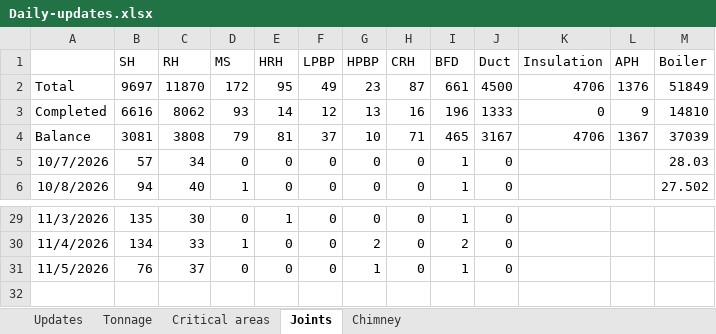
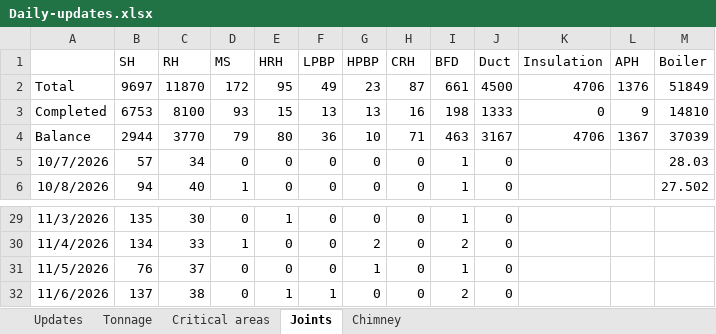
Before and after one commit to kaimal-abu/Project-Dashboard, an Excel workbook: Daily-updates.xlsx, sheet Joints, drawn as a sheet; only a part is shown, gaps mark what is left out; values as stored, in another font and other column widths than the file's, no borders; the diff names each change by its address in the sheet, - before the commit and + after, or states it on an @@ line.

```diff
--- a/Daily-updates.xlsx (sheet Joints)
+++ b/Daily-updates.xlsx (sheet Joints)
-B3 (SH): 6616
+B3 (SH): 6753
-C3 (RH): 8062
+C3 (RH): 8100
-E3 (HRH): 14
+E3 (HRH): 15
-F3 (LPBP): 12
+F3 (LPBP): 13
-I3 (BFD): 196
+I3 (BFD): 198
-B4 (SH): 3081
+B4 (SH): 2944
-C4 (RH): 3808
+C4 (RH): 3770
-E4 (HRH): 81
+E4 (HRH): 80
-F4 (LPBP): 37
+F4 (LPBP): 36
-I4 (BFD): 465
+I4 (BFD): 463
+row 32: 11/6/2026 | 137 | 38 | 0 | 1 | 1 | 0 | 0 | 2 | 0
```
Also changed, not shown: sheet Critical areas, sheet Updates, Calendar-tasks.xlsx, Data-file.xlsx, 1 other file.
